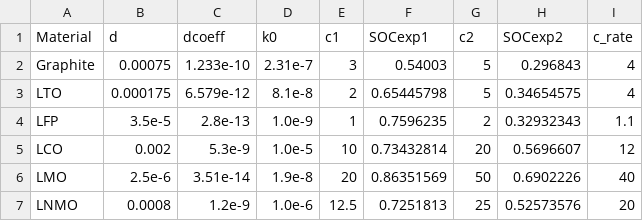
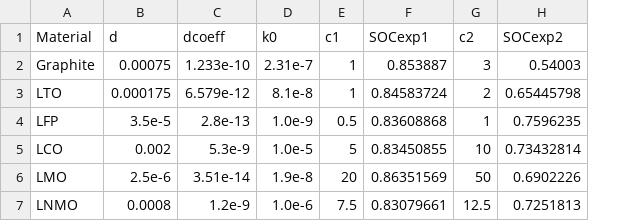
Before and after one commit to fernandezfran/bmxfc, a CSV file: datasets/validation_data.csv, drawn as a sheet; the diff names each change by its address in the sheet, - before the commit and + after, or states it on an @@ line.

```diff
--- a/datasets/validation_data.csv
+++ b/datasets/validation_data.csv
-column I (c_rate), rows 2-7: 4 | 4 | 1.1 | 12 | 40 | 20
-E2 (c1): 3
+E2 (c1): 1
-F2 (SOCexp1): 0.54003
+F2 (SOCexp1): 0.853887
-G2 (c2): 5
+G2 (c2): 3
-H2 (SOCexp2): 0.296843
+H2 (SOCexp2): 0.54003
-E3 (c1): 2
+E3 (c1): 1
-F3 (SOCexp1): 0.65445798
+F3 (SOCexp1): 0.84583724
-G3 (c2): 5
+G3 (c2): 2
-H3 (SOCexp2): 0.34654575
+H3 (SOCexp2): 0.65445798
-E4 (c1): 1
+E4 (c1): 0.5
-F4 (SOCexp1): 0.7596235
+F4 (SOCexp1): 0.83608868
-G4 (c2): 2
+G4 (c2): 1
-H4 (SOCexp2): 0.32932343
+H4 (SOCexp2): 0.7596235
-E5 (c1): 10
+E5 (c1): 5
-F5 (SOCexp1): 0.73432814
+F5 (SOCexp1): 0.83450855
-G5 (c2): 20
+G5 (c2): 10
-H5 (SOCexp2): 0.5696607
+H5 (SOCexp2): 0.73432814
-E7 (c1): 12.5
+E7 (c1): 7.5
-F7 (SOCexp1): 0.7251813
+F7 (SOCexp1): 0.83079661
-G7 (c2): 25
+G7 (c2): 12.5
-H7 (SOCexp2): 0.52573576
+H7 (SOCexp2): 0.7251813
```
Also changed, not shown: predictions/validation_charging_rate.csv, 1 other file.
